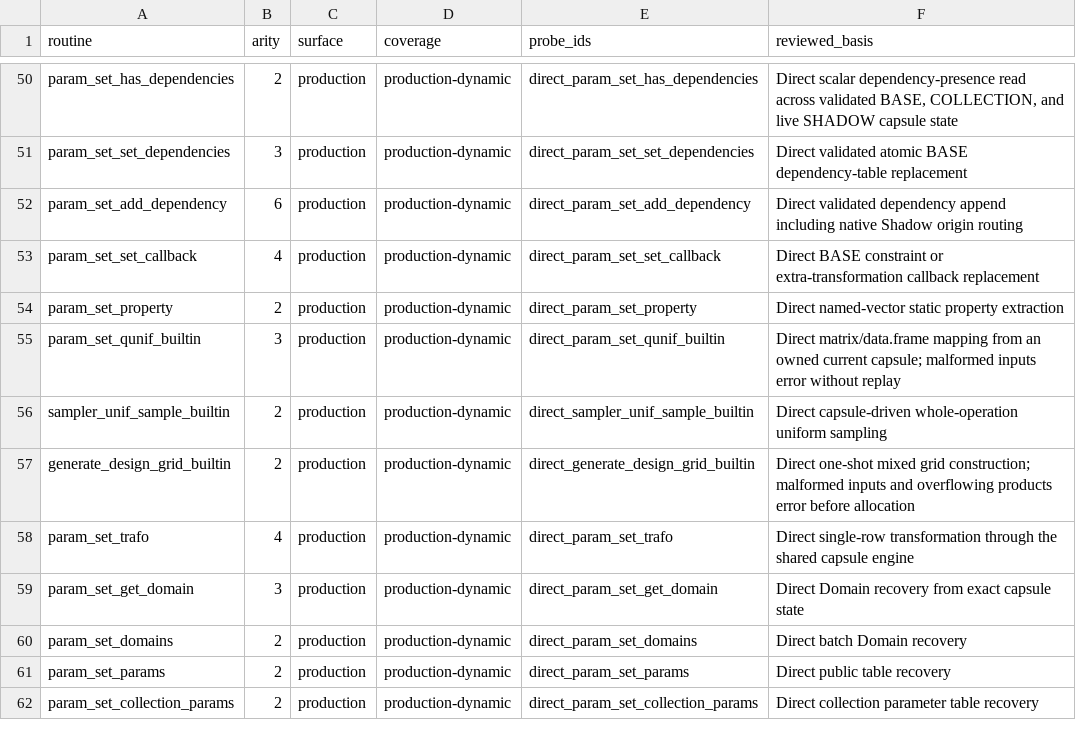
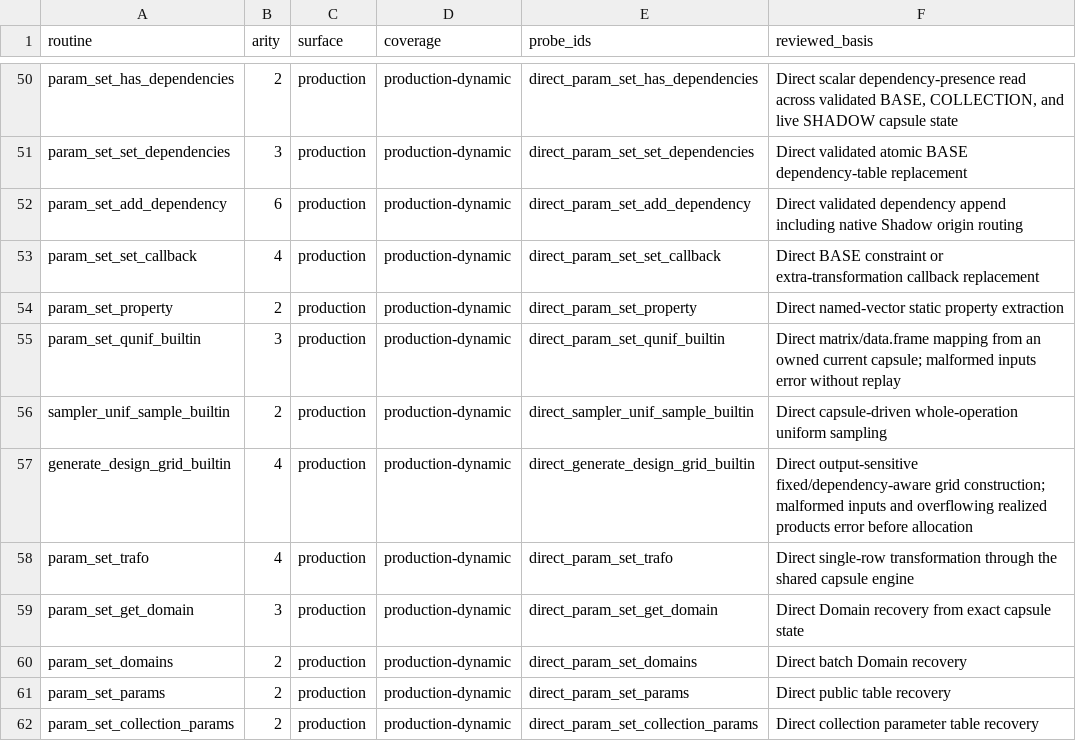
Before and after one commit to mlr-org/paradox, a TSV file: environment/native-routine-coverage.tsv, drawn as a sheet; only a part is shown, gaps mark what is left out.

```diff
--- a/environment/native-routine-coverage.tsv
+++ b/environment/native-routine-coverage.tsv
@@ -56,3 +56,3 @@ param_set_qunif_builtin	3	production	production-dynamic	direct_param_set_qunif_b
 sampler_unif_sample_builtin	2	production	production-dynamic	direct_sampler_unif_sample_builtin	Direct capsule-driven whole-operation uniform sampling
-generate_design_grid_builtin	2	production	production-dynamic	direct_generate_design_grid_builtin	Direct one-shot mixed grid construction; malformed inputs and overflowing products error before allocation
+generate_design_grid_builtin	4	production	production-dynamic	direct_generate_design_grid_builtin	Direct output-sensitive fixed/dependency-aware grid construction; malformed inputs and overflowing realized products error before allocation
 param_set_trafo	4	production	production-dynamic	direct_param_set_trafo	Direct single-row transformation through the shared capsule engine
```
Also changed, not shown: benchmarks/regression-policy.tsv, 22 other files.
